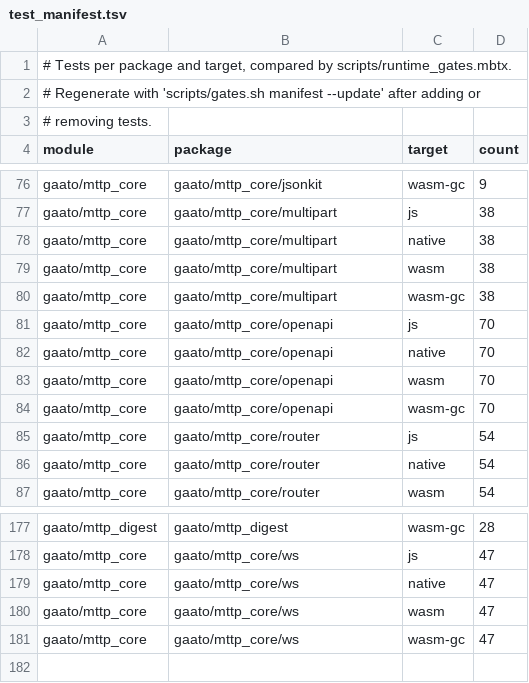
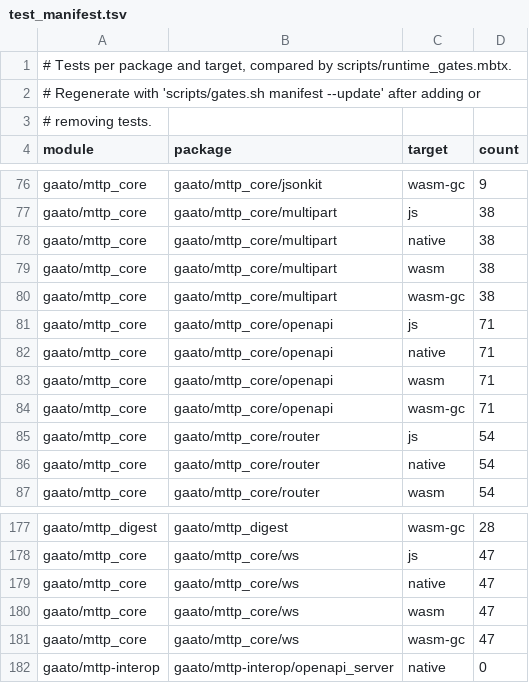
Before and after one commit to gaato/mttp, a TSV file: scripts/test_manifest.tsv, drawn as a sheet; only a part is shown, gaps mark what is left out.

```diff
--- a/scripts/test_manifest.tsv
+++ b/scripts/test_manifest.tsv
@@ -80,6 +80,6 @@ gaato/mttp_core	gaato/mttp_core/multipart	wasm	38
 gaato/mttp_core	gaato/mttp_core/multipart	wasm-gc	38
-gaato/mttp_core	gaato/mttp_core/openapi	js	70
-gaato/mttp_core	gaato/mttp_core/openapi	native	70
-gaato/mttp_core	gaato/mttp_core/openapi	wasm	70
-gaato/mttp_core	gaato/mttp_core/openapi	wasm-gc	70
+gaato/mttp_core	gaato/mttp_core/openapi	js	71
+gaato/mttp_core	gaato/mttp_core/openapi	native	71
+gaato/mttp_core	gaato/mttp_core/openapi	wasm	71
+gaato/mttp_core	gaato/mttp_core/openapi	wasm-gc	71
 gaato/mttp_core	gaato/mttp_core/router	js	54
@@ -181 +181,2 @@ gaato/mttp_core	gaato/mttp_core/ws	wasm	47
 gaato/mttp_core	gaato/mttp_core/ws	wasm-gc	47
+gaato/mttp-interop	gaato/mttp-interop/openapi_server	native	0
```
Also changed, not shown: interop/cases.tsv, interop/images.tsv, 9 other files.
